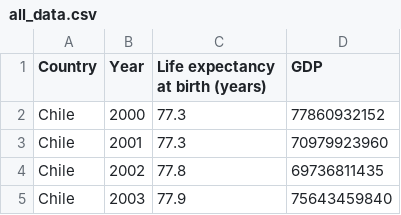
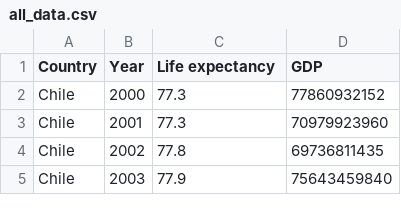
Before and after one commit to alecs396/Life-Expectancy-and-GDP-Analysis, a CSV file: all_data.csv, drawn as a sheet; only a part is shown.

Commit message:
Categorized countries, Plotted life expectancy

```diff
--- a/all_data.csv
+++ b/all_data.csv
@@ -1,2 +1,2 @@
-Country,Year,Life expectancy at birth (years),GDP
+Country,Year,Life expectancy,GDP
 Chile,2000,77.3,77860932152
```
Also changed, not shown: 1 other file.
